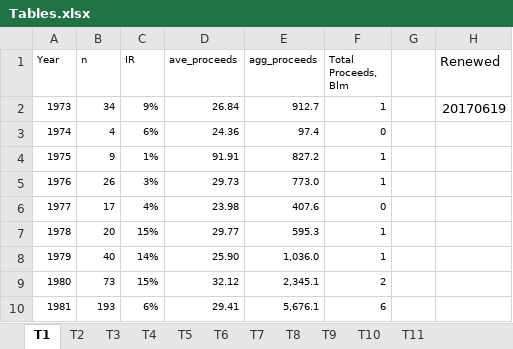
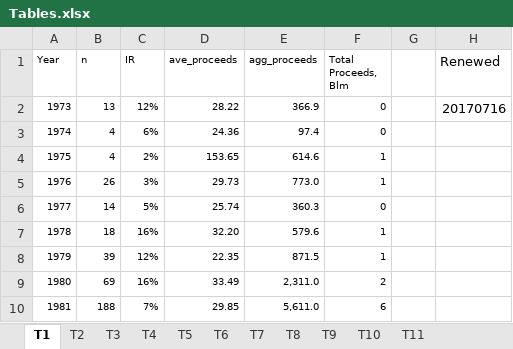
Before and after one commit to volkovacodes/IPO-Review-Chapter, an Excel workbook: 4. Resulting Tables and Figures/Tables.xlsx, sheet T1, drawn as a sheet; only a part is shown; values as stored, in another font and other column widths than the file's, no borders; the diff covers the shown part only; the diff names each change by its address in the sheet, - before the commit and + after, or states it on an @@ line.

```diff
--- a/4. Resulting Tables and Figures/Tables.xlsx (sheet T1)
+++ b/4. Resulting Tables and Figures/Tables.xlsx (sheet T1)
-B2 (n): 34
+B2 (n): 13
-C2 (IR): 9%
+C2 (IR): 12%
-D2 (ave_proceeds): 26.84
+D2 (ave_proceeds): 28.22
-E2 (agg_proceeds): 912.7
+E2 (agg_proceeds): 366.9
-F2 (Total Proceeds, Blm): 1
+F2 (Total Proceeds, Blm): 0
-H2 (Renewed): 20170619
+H2 (Renewed): 20170716
-B4 (n): 9
+B4 (n): 4
-C4 (IR): 1%
+C4 (IR): 2%
-D4 (ave_proceeds): 91.91
+D4 (ave_proceeds): 153.65
-E4 (agg_proceeds): 827.2
+E4 (agg_proceeds): 614.6
-B6 (n): 17
+B6 (n): 14
-C6 (IR): 4%
+C6 (IR): 5%
-D6 (ave_proceeds): 23.98
+D6 (ave_proceeds): 25.74
-E6 (agg_proceeds): 407.6
+E6 (agg_proceeds): 360.3
-B7 (n): 20
+B7 (n): 18
-C7 (IR): 15%
+C7 (IR): 16%
-D7 (ave_proceeds): 29.77
+D7 (ave_proceeds): 32.20
-E7 (agg_proceeds): 595.3
+E7 (agg_proceeds): 579.6
-B8 (n): 40
+B8 (n): 39
-C8 (IR): 14%
+C8 (IR): 12%
-D8 (ave_proceeds): 25.90
+D8 (ave_proceeds): 22.35
-E8 (agg_proceeds): 1,036.0
+E8 (agg_proceeds): 871.5
-B9 (n): 73
+B9 (n): 69
-C9 (IR): 15%
+C9 (IR): 16%
-D9 (ave_proceeds): 32.12
+D9 (ave_proceeds): 33.49
-E9 (agg_proceeds): 2,345.1
+E9 (agg_proceeds): 2,311.0
-B10 (n): 193
+B10 (n): 188
-C10 (IR): 6%
+C10 (IR): 7%
-D10 (ave_proceeds): 29.41
+D10 (ave_proceeds): 29.85
-E10 (agg_proceeds): 5,676.1
+E10 (agg_proceeds): 5,611.0
```
Also changed, not shown: 150 edited cells elsewhere in this sheet, sheet T11, sheet T10, sheet T4, sheet T2, sheet T9, sheet T3, 4 more sheets, formulas that keep their value, 4. Resulting Tables and Figures/Figures.xlsx, 8 other files.
